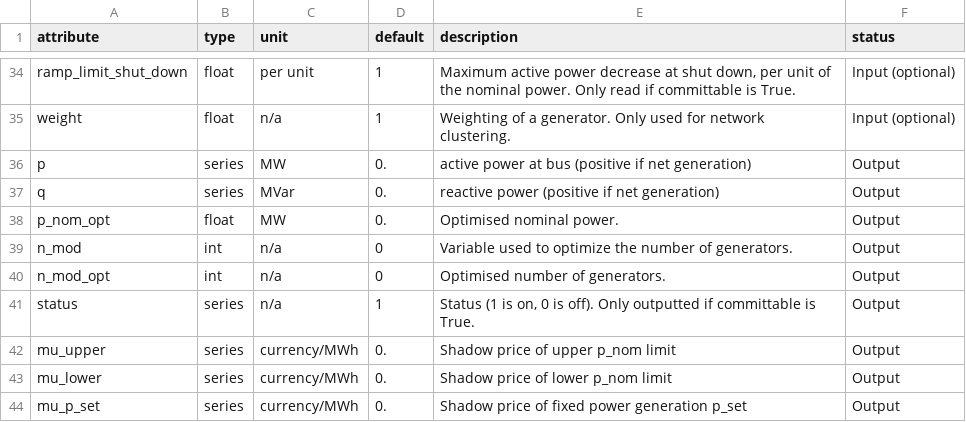
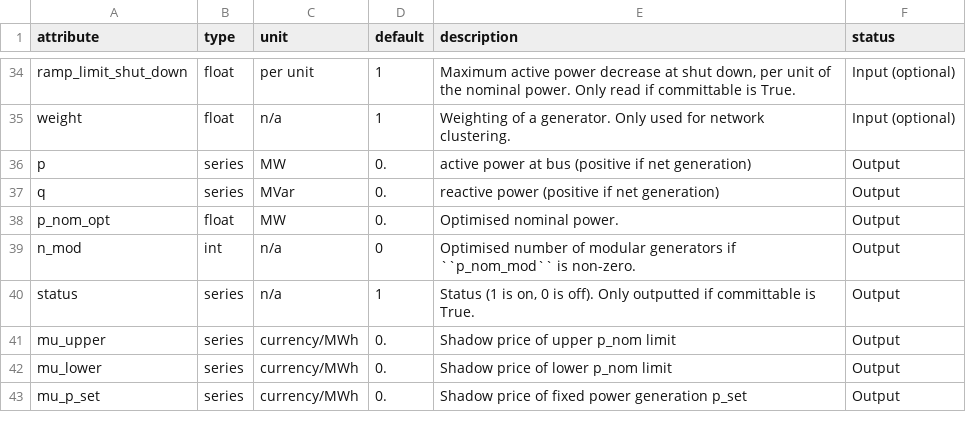
Before and after one commit to PyPSA/PyPSA, a CSV file: pypsa/component_attrs/generators.csv, drawn as a sheet; only a part is shown, gaps mark what is left out.

```diff
--- a/pypsa/component_attrs/generators.csv
+++ b/pypsa/component_attrs/generators.csv
@@ -38,4 +38,3 @@ q,series,MVar,0.,reactive power (positive if net generation),Output
 p_nom_opt,float,MW,0.,Optimised nominal power.,Output
-n_mod,int,n/a,0,Variable used to optimize the number of generators.,Output
-n_mod_opt,int,n/a,0,Optimised number of generators.,Output
+n_mod,int,n/a,0,Optimised number of modular generators if ``p_nom_mod`` is non-zero.,Output
 status,series,n/a,1,"Status (1 is on, 0 is off). Only outputted if committable is True.",Output
```
Also changed, not shown: pypsa/component_attrs/lines.csv, pypsa/component_attrs/links.csv, 7 other files.
